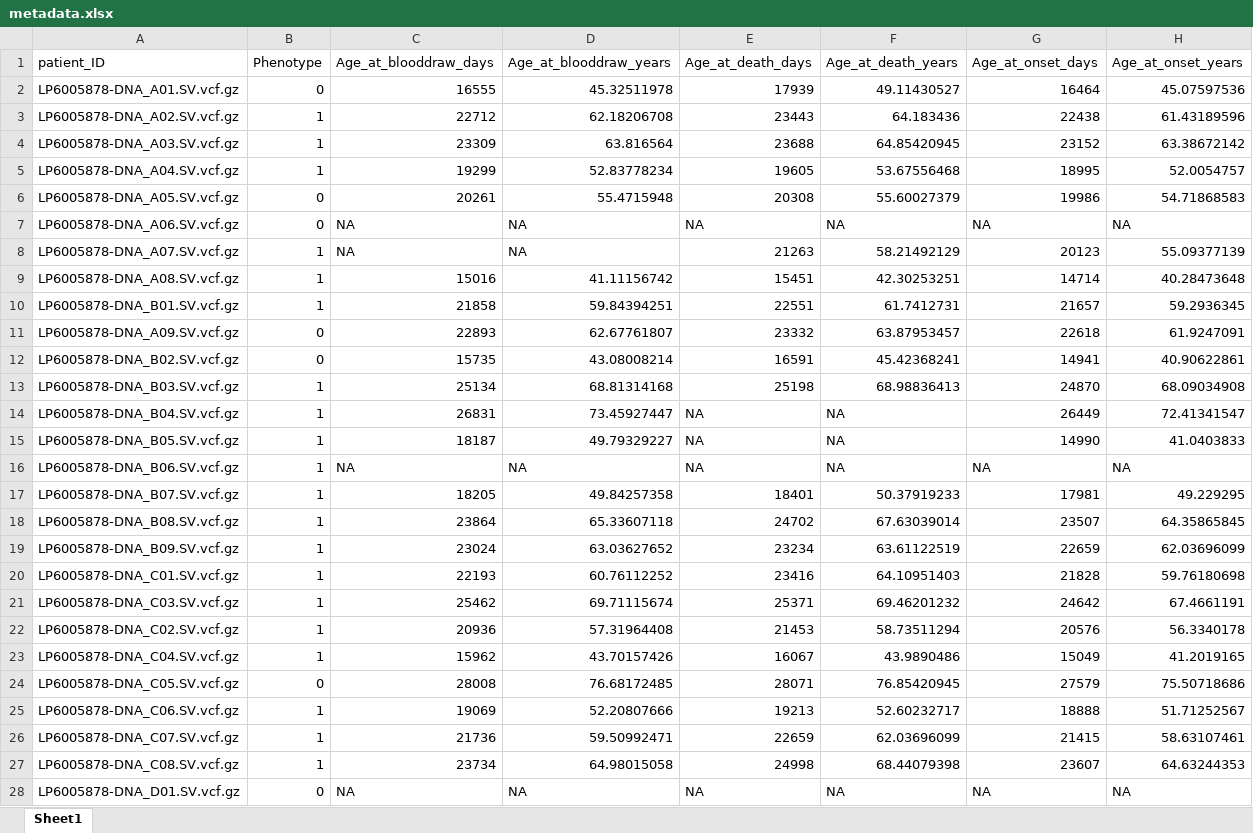
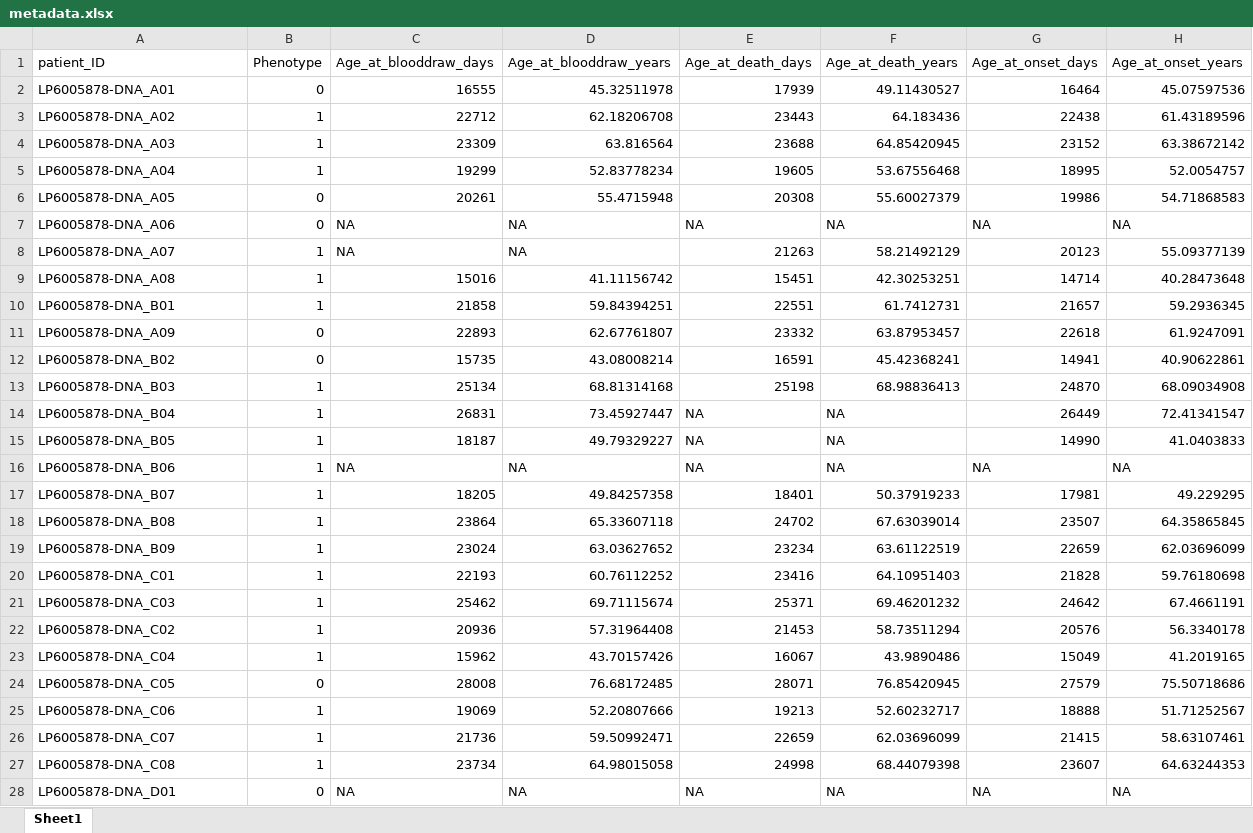
Before and after one commit to collaborativebioinformatics/VariantSurvival, an Excel workbook: GeneTarget/server/metadata.xlsx, sheet Sheet1, drawn as a sheet; only a part is shown; values as stored, in another font and other column widths than the file's, no borders; the diff covers the shown part only; the diff names each change by its address in the sheet, - before the commit and + after, or states it on an @@ line.

```diff
--- a/GeneTarget/server/metadata.xlsx (sheet Sheet1)
+++ b/GeneTarget/server/metadata.xlsx (sheet Sheet1)
-A2 (patient_ID): LP6005878-DNA_A01.SV.vcf.gz
+A2 (patient_ID): LP6005878-DNA_A01
-A3 (patient_ID): LP6005878-DNA_A02.SV.vcf.gz
+A3 (patient_ID): LP6005878-DNA_A02
-A4 (patient_ID): LP6005878-DNA_A03.SV.vcf.gz
+A4 (patient_ID): LP6005878-DNA_A03
-A5 (patient_ID): LP6005878-DNA_A04.SV.vcf.gz
+A5 (patient_ID): LP6005878-DNA_A04
-A6 (patient_ID): LP6005878-DNA_A05.SV.vcf.gz
+A6 (patient_ID): LP6005878-DNA_A05
-A7 (patient_ID): LP6005878-DNA_A06.SV.vcf.gz
+A7 (patient_ID): LP6005878-DNA_A06
-A8 (patient_ID): LP6005878-DNA_A07.SV.vcf.gz
+A8 (patient_ID): LP6005878-DNA_A07
-A9 (patient_ID): LP6005878-DNA_A08.SV.vcf.gz
+A9 (patient_ID): LP6005878-DNA_A08
-A10 (patient_ID): LP6005878-DNA_B01.SV.vcf.gz
+A10 (patient_ID): LP6005878-DNA_B01
-A11 (patient_ID): LP6005878-DNA_A09.SV.vcf.gz
+A11 (patient_ID): LP6005878-DNA_A09
-A12 (patient_ID): LP6005878-DNA_B02.SV.vcf.gz
+A12 (patient_ID): LP6005878-DNA_B02
-A13 (patient_ID): LP6005878-DNA_B03.SV.vcf.gz
+A13 (patient_ID): LP6005878-DNA_B03
-A14 (patient_ID): LP6005878-DNA_B04.SV.vcf.gz
+A14 (patient_ID): LP6005878-DNA_B04
-A15 (patient_ID): LP6005878-DNA_B05.SV.vcf.gz
+A15 (patient_ID): LP6005878-DNA_B05
-A16 (patient_ID): LP6005878-DNA_B06.SV.vcf.gz
+A16 (patient_ID): LP6005878-DNA_B06
-A17 (patient_ID): LP6005878-DNA_B07.SV.vcf.gz
+A17 (patient_ID): LP6005878-DNA_B07
-A18 (patient_ID): LP6005878-DNA_B08.SV.vcf.gz
+A18 (patient_ID): LP6005878-DNA_B08
-A19 (patient_ID): LP6005878-DNA_B09.SV.vcf.gz
+A19 (patient_ID): LP6005878-DNA_B09
-A20 (patient_ID): LP6005878-DNA_C01.SV.vcf.gz
+A20 (patient_ID): LP6005878-DNA_C01
-A21 (patient_ID): LP6005878-DNA_C03.SV.vcf.gz
+A21 (patient_ID): LP6005878-DNA_C03
-A22 (patient_ID): LP6005878-DNA_C02.SV.vcf.gz
+A22 (patient_ID): LP6005878-DNA_C02
-A23 (patient_ID): LP6005878-DNA_C04.SV.vcf.gz
+A23 (patient_ID): LP6005878-DNA_C04
-A24 (patient_ID): LP6005878-DNA_C05.SV.vcf.gz
+A24 (patient_ID): LP6005878-DNA_C05
-A25 (patient_ID): LP6005878-DNA_C06.SV.vcf.gz
+A25 (patient_ID): LP6005878-DNA_C06
-A26 (patient_ID): LP6005878-DNA_C07.SV.vcf.gz
+A26 (patient_ID): LP6005878-DNA_C07
-A27 (patient_ID): LP6005878-DNA_C08.SV.vcf.gz
+A27 (patient_ID): LP6005878-DNA_C08
-A28 (patient_ID): LP6005878-DNA_D01.SV.vcf.gz
+A28 (patient_ID): LP6005878-DNA_D01
```
Also changed, not shown: 40 edited cells elsewhere in this sheet, 4 other files.
